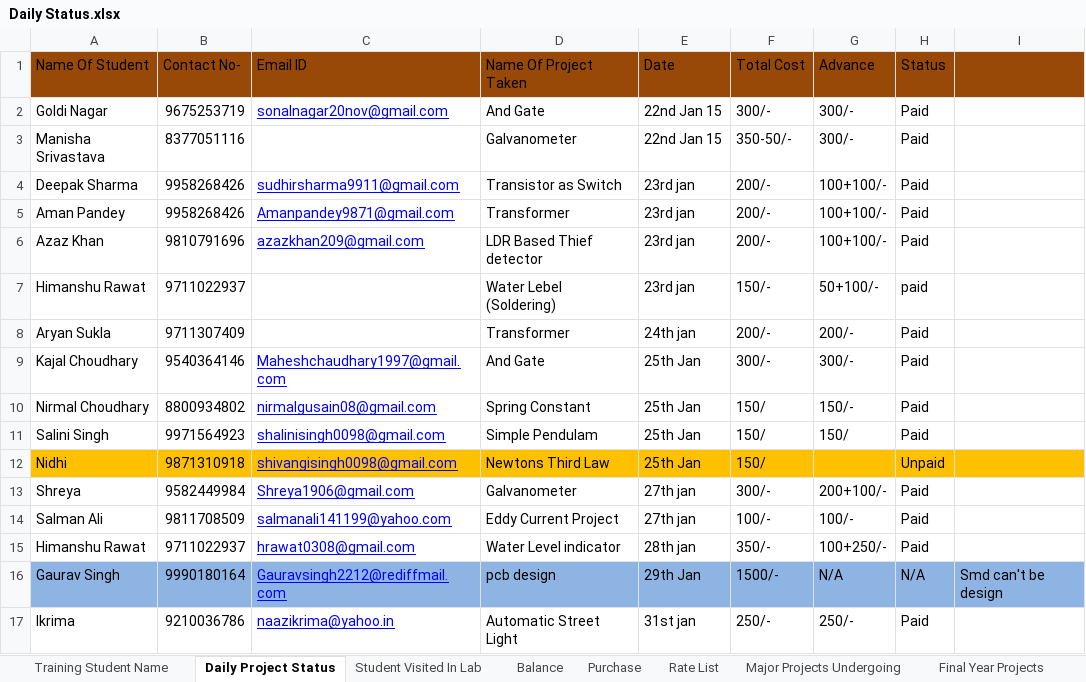
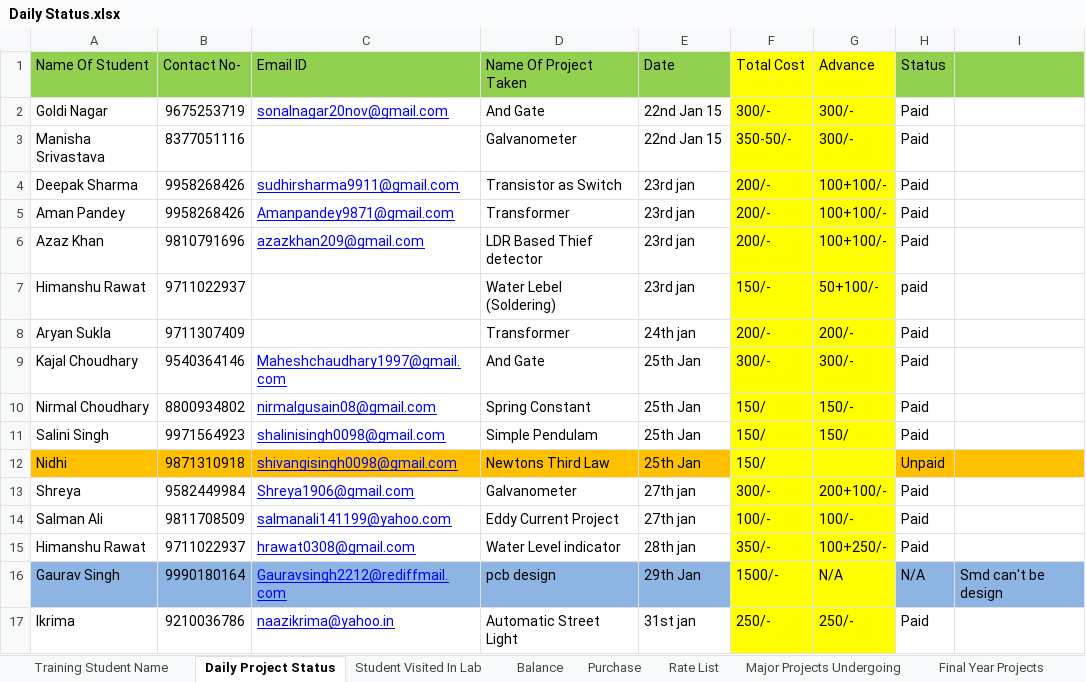
Before and after one commit to infocelab/embedded-projects, an Excel workbook: Documents/Daily Status.xlsx, sheet Daily Project Status, drawn as a sheet; values as stored, in another font and other column widths than the file's, no borders; the diff names each change by its address in the sheet, - before the commit and + after, or states it on an @@ line.

```diff
--- a/Documents/Daily Status.xlsx (sheet Daily Project Status)
+++ b/Documents/Daily Status.xlsx (sheet Daily Project Status)
-A1:E1 fill: #984807
+A1:E1 fill: #92D050
-F1:G1 fill: #984807
+F1:G1 fill: #FFFF00
-H1:I1 fill: #984807
+H1:I1 fill: #92D050
-F2:G11 fill: none
+F2:G11 fill: #FFFF00
-F12:G12 fill: #FFC000
+F12:G12 fill: #FFFF00
-F13:G15 fill: none
+F13:G15 fill: #FFFF00
-F16:G16 fill: #8EB4E3
+F16:G16 fill: #FFFF00
-F17:G17 fill: none
+F17:G17 fill: #FFFF00
```
Also changed, not shown: sheet Final Year Projects, sheet Training Student Name, sheet Purchase, sheet Student Visited In Lab, sheet Balance, sheet Rate List.
